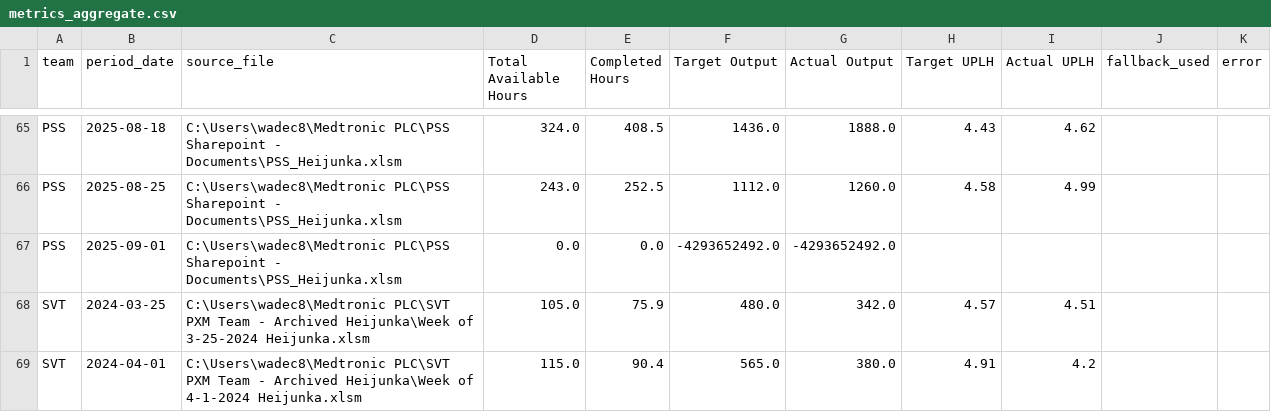
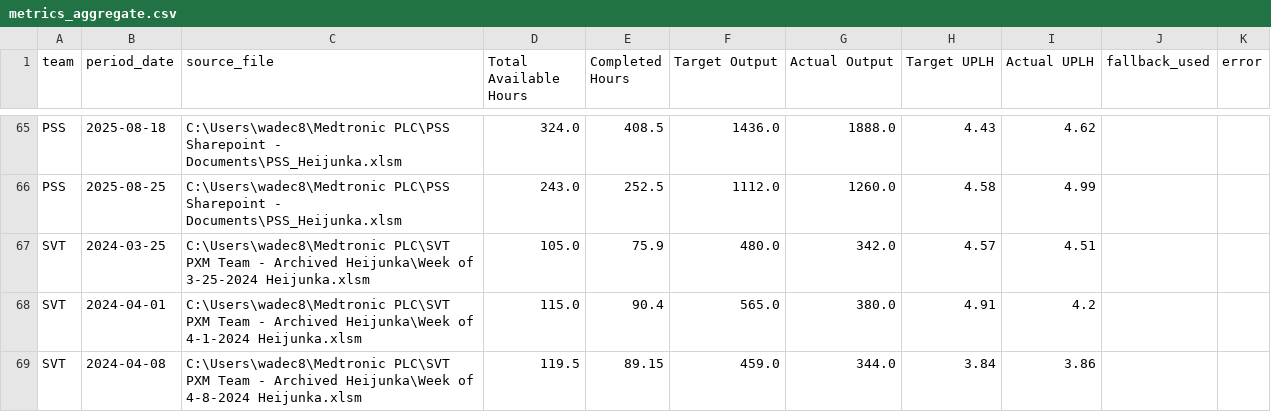
Before and after one commit to 17wadeche/heijunka-dash, a CSV file: metrics_aggregate.csv, drawn as a sheet; only a part is shown, gaps mark what is left out; the shorter side is filled out with more unchanged rows; the diff names each change by its address in the sheet, - before the commit and + after, or states it on an @@ line.

Commit message:
bad val

```diff
--- a/metrics_aggregate.csv
+++ b/metrics_aggregate.csv
-row 67: PSS | 2025-09-01 | C:\Users\wadec8\Medtronic PLC\PSS Sharepoint - Documents\PSS_Heijunka.xlsm | 0.0 | 0.0 | -4293652492.0 | -4293652492.0
```
